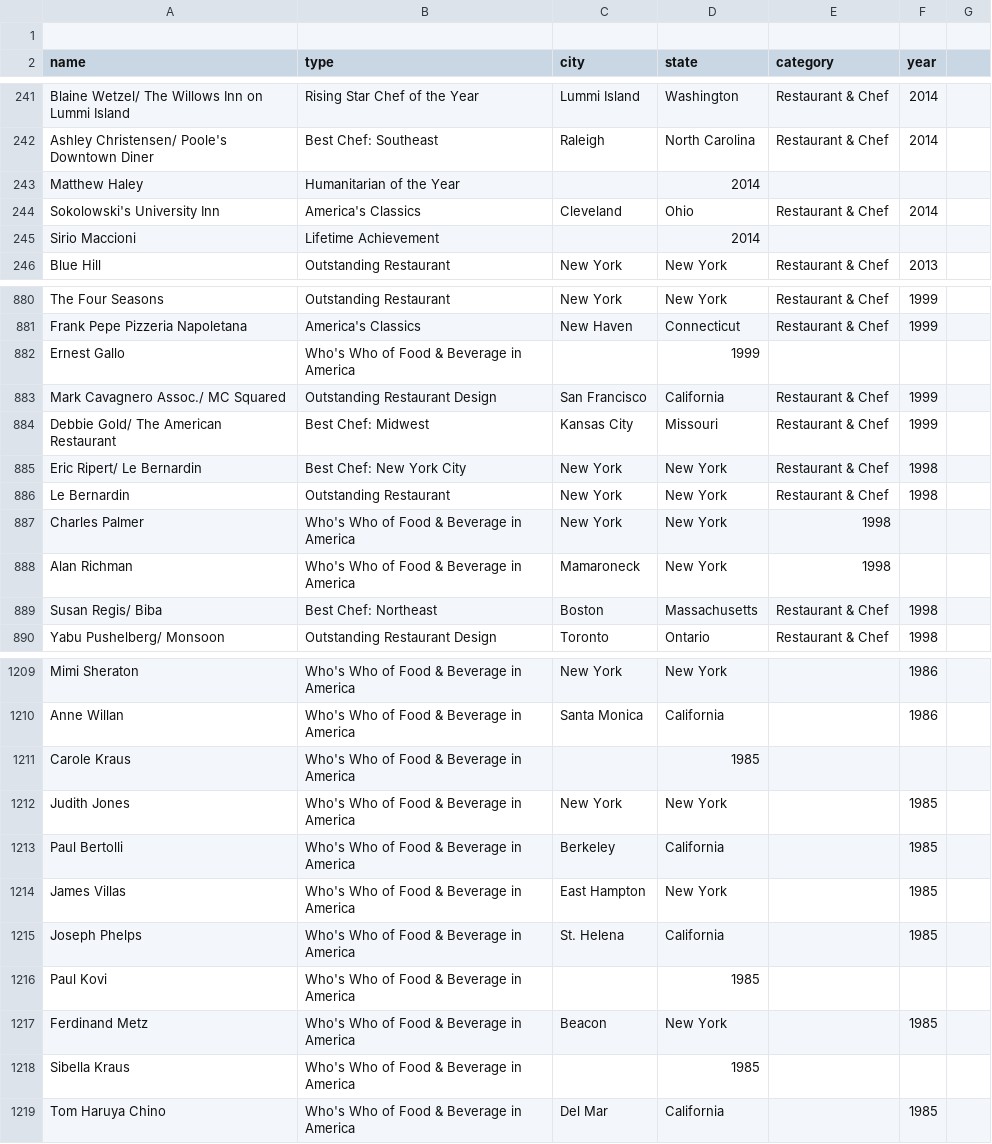
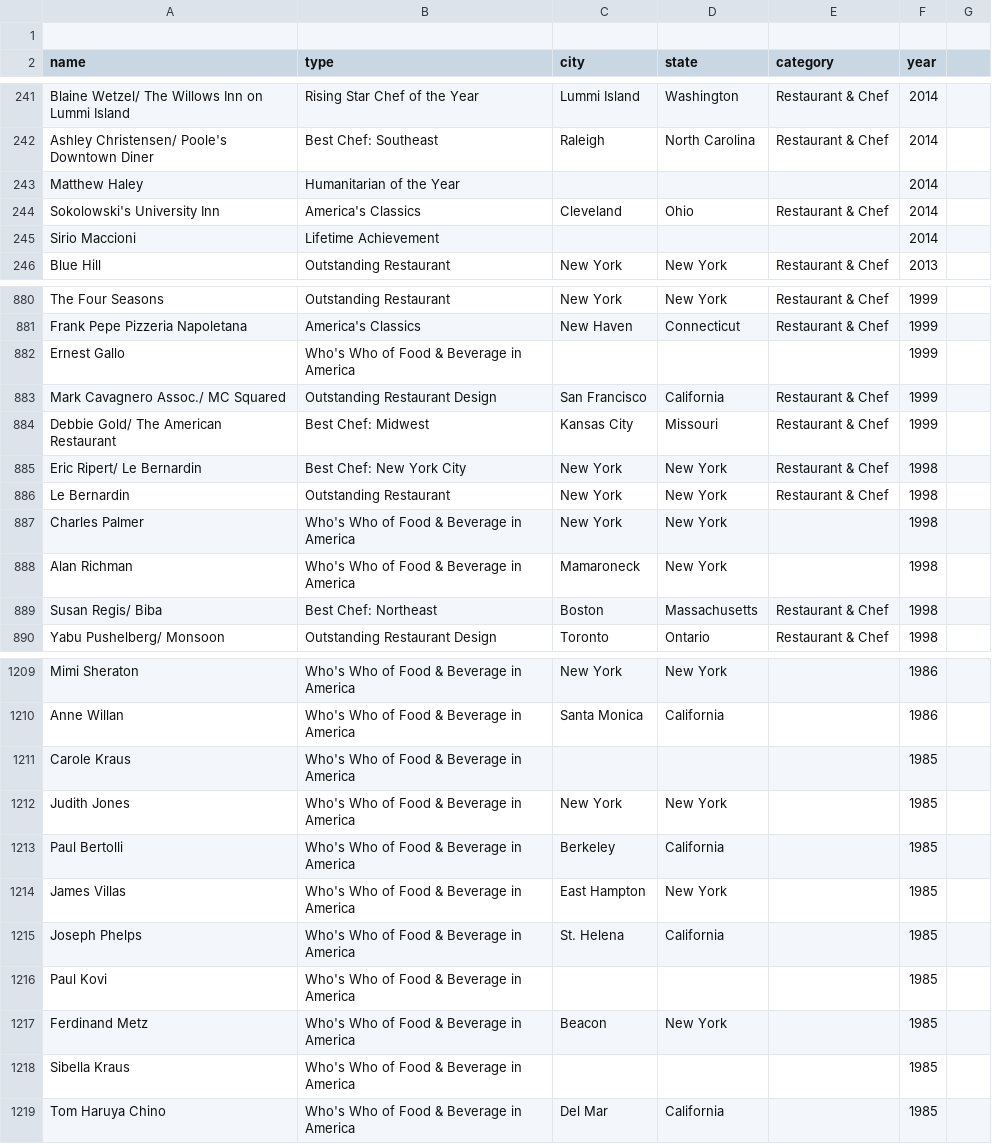
Before and after one commit to PythonCoderUnicorn/JamesBeardAward, a CSV file: data/jamesbeard.csv, drawn as a sheet; only a part is shown, gaps mark what is left out; the diff covers the shown part only.

```diff
--- a/data/jamesbeard.csv
+++ b/data/jamesbeard.csv
@@ -242,5 +242,5 @@ Blaine Wetzel/ The Willows Inn on Lummi Island,Rising Star Chef of the Year,Lumm
 Ashley Christensen/ Poole's Downtown Diner,Best Chef: Southeast,Raleigh, North Carolina,Restaurant & Chef,2014
-Matthew Haley,Humanitarian of the Year,,2014
+Matthew Haley,Humanitarian of the Year,,,,2014
 Sokolowski's University Inn,America's Classics,Cleveland, Ohio,Restaurant & Chef,2014
-Sirio Maccioni,Lifetime Achievement,,2014
+Sirio Maccioni,Lifetime Achievement,,,,2014
 Blue Hill,Outstanding Restaurant,New York, New York,Restaurant & Chef,2013
@@ -881,3 +881,3 @@ The Four Seasons,Outstanding Restaurant,New York, New York,Restaurant & Chef,199
 Frank Pepe Pizzeria Napoletana,America's Classics,New Haven, Connecticut,Restaurant & Chef,1999
-Ernest Gallo,Who's Who of Food & Beverage in America,,1999
+Ernest Gallo,Who's Who of Food & Beverage in America,,,,1999
 Mark Cavagnero Assoc./ MC Squared,Outstanding Restaurant Design,San Francisco, California,Restaurant & Chef,1999
@@ -886,4 +886,4 @@ Eric Ripert/ Le Bernardin,Best Chef: New York City,New York, New York,Restaurant
 Le Bernardin,Outstanding Restaurant,New York, New York,Restaurant & Chef,1998
-Charles Palmer,Who's Who of Food & Beverage in America,New York, New York,1998
-Alan Richman,Who's Who of Food & Beverage in America,Mamaroneck, New York,1998
+Charles Palmer,Who's Who of Food & Beverage in America,New York, New York,,1998
+Alan Richman,Who's Who of Food & Beverage in America,Mamaroneck, New York,,1998
 Susan Regis/ Biba,Best Chef: Northeast,Boston, Massachusetts,Restaurant & Chef,1998
@@ -1210,3 +1210,3 @@ Mimi Sheraton,Who's Who of Food & Beverage in America,New York, New York,,1986
 Anne Willan,Who's Who of Food & Beverage in America,Santa Monica, California,,1986
-Carole Kraus,Who's Who of Food & Beverage in America,,1985
+Carole Kraus,Who's Who of Food & Beverage in America,,,,1985
 Judith Jones,Who's Who of Food & Beverage in America,New York, New York,,1985
@@ -1215,5 +1215,5 @@ James Villas,Who's Who of Food & Beverage in America,East Hampton, New York,,198
 Joseph Phelps,Who's Who of Food & Beverage in America,St. Helena, California,,1985
-Paul Kovi,Who's Who of Food & Beverage in America,,1985
+Paul Kovi,Who's Who of Food & Beverage in America,,,,1985
 Ferdinand Metz,Who's Who of Food & Beverage in America,Beacon, New York,,1985
-Sibella Kraus,Who's Who of Food & Beverage in America,,1985
+Sibella Kraus,Who's Who of Food & Beverage in America,,,,1985
 Tom Haruya Chino,Who's Who of Food & Beverage in America,Del Mar, California,,1985
```
Also changed, not shown: 132 edited cells elsewhere in this file.
